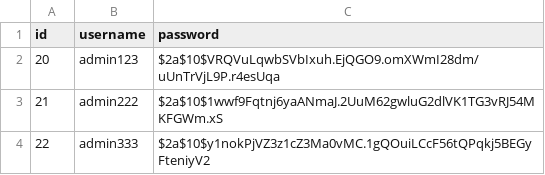
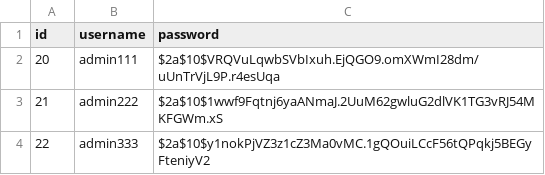
Before and after one commit to MrTemurbek/banktraining, a CSV file: src/main/resources/admin.csv, drawn as a sheet.

Commit message:
main page is now unlocked

```diff
--- a/src/main/resources/admin.csv
+++ b/src/main/resources/admin.csv
@@ -1,3 +1,3 @@
 id,username,password
-20,admin123,$2a$10$VRQVuLqwbSVbIxuh.EjQGO9.omXWmI28dm/uUnTrVjL9P.r4esUqa
+20,admin111,$2a$10$VRQVuLqwbSVbIxuh.EjQGO9.omXWmI28dm/uUnTrVjL9P.r4esUqa
 21,admin222,$2a$10$1wwf9Fqtnj6yaANmaJ.2UuM62gwluG2dlVK1TG3vRJ54MKFGWm.xS
```
Also changed, not shown: 2 other files.
